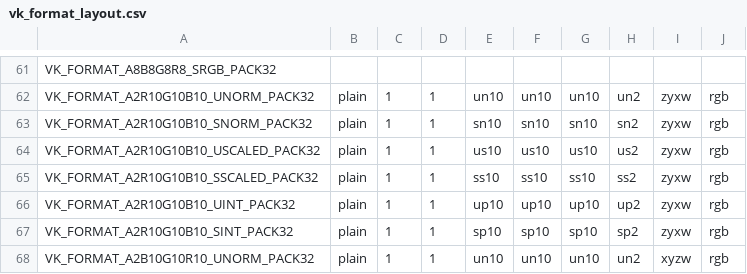
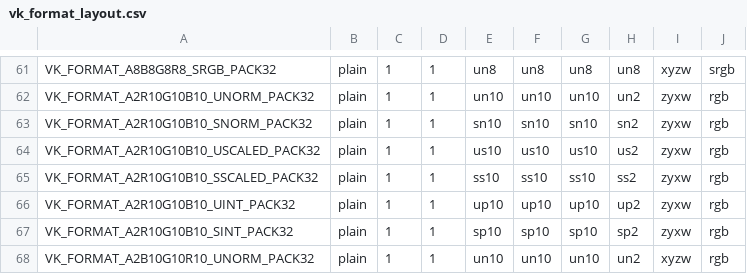
Before and after one commit to BNieuwenhuizen/mesa, a CSV file: src/amd/vulkan/vk_format_layout.csv, drawn as a sheet; only a part is shown, gaps mark what is left out; the diff covers the shown part only; the diff names each change by its address in the sheet, - before the commit and + after, or states it on an @@ line.

```diff
--- a/src/amd/vulkan/vk_format_layout.csv
+++ b/src/amd/vulkan/vk_format_layout.csv
-B61: (empty)
+B61: plain
-C61: (empty)
+C61: 1
-D61: (empty)
+D61: 1
-E61: (empty)
+E61: un8
-F61: (empty)
+F61: un8
-G61: (empty)
+G61: un8
-H61: (empty)
+H61: un8
-I61: (empty)
+I61: xyzw
-J61: (empty)
+J61: srgb
```
Also changed, not shown: 54 edited cells elsewhere in this file.
